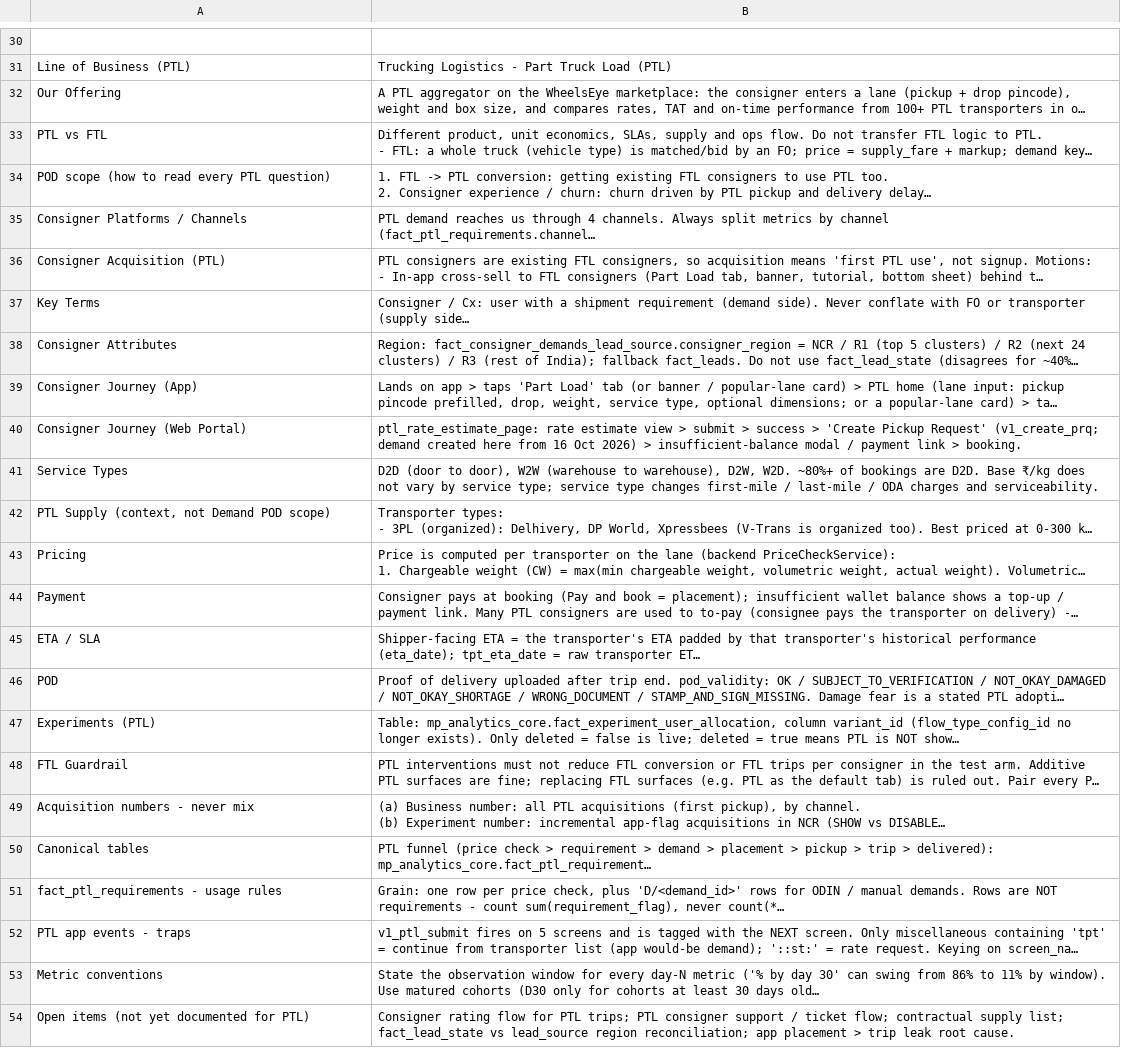
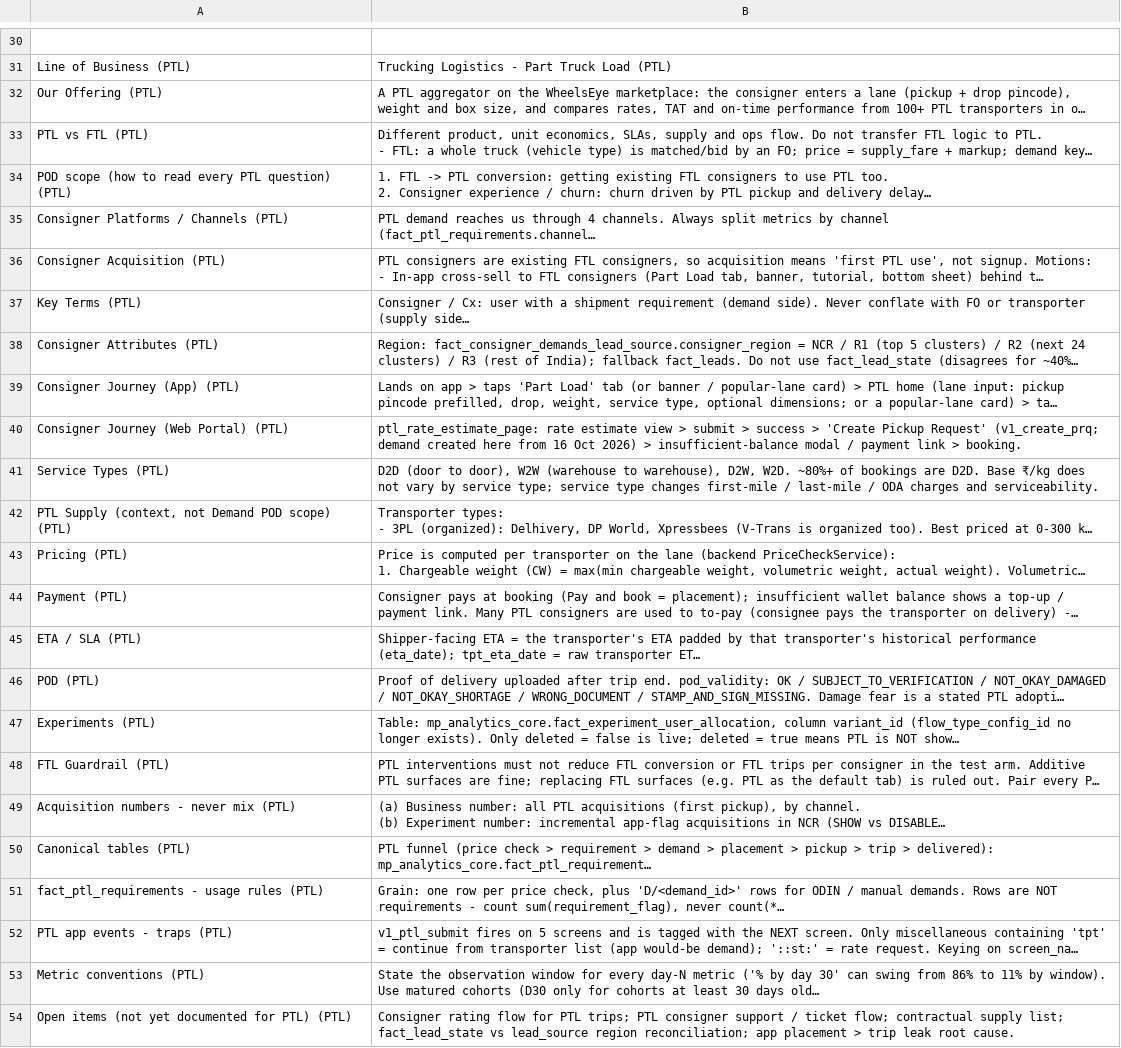
Before and after one commit to Aakash-1499/volt-we-mp-analytics-assistant, a CSV file: skills/volt/references/mp_business_context.csv, drawn as a sheet; only a part is shown, gaps mark what is left out; long unchanged cells end in …; the diff covers the shown part only; the diff names each change by its address in the sheet, - before the commit and + after, or states it on an @@ line.

```diff
--- a/skills/volt/references/mp_business_context.csv
+++ b/skills/volt/references/mp_business_context.csv
-A32: Our Offering
+A32: Our Offering (PTL)
-A33: PTL vs FTL
+A33: PTL vs FTL (PTL)
-A34: POD scope (how to read every PTL question)
+A34: POD scope (how to read every PTL question) (PTL)
-A35: Consigner Platforms / Channels
+A35: Consigner Platforms / Channels (PTL)
-A37: Key Terms
+A37: Key Terms (PTL)
-A38: Consigner Attributes
+A38: Consigner Attributes (PTL)
-A39: Consigner Journey (App)
+A39: Consigner Journey (App) (PTL)
-A40: Consigner Journey (Web Portal)
+A40: Consigner Journey (Web Portal) (PTL)
-A41: Service Types
+A41: Service Types (PTL)
-A42: PTL Supply (context, not Demand POD scope)
+A42: PTL Supply (context, not Demand POD scope) (PTL)
-A43: Pricing
+A43: Pricing (PTL)
-A44: Payment
+A44: Payment (PTL)
-A45: ETA / SLA
+A45: ETA / SLA (PTL)
-A46: POD
+A46: POD (PTL)
-A48: FTL Guardrail
+A48: FTL Guardrail (PTL)
-A49: Acquisition numbers - never mix
+A49: Acquisition numbers - never mix (PTL)
-A50: Canonical tables
+A50: Canonical tables (PTL)
-A51: fact_ptl_requirements - usage rules
+A51: fact_ptl_requirements - usage rules (PTL)
-A52: PTL app events - traps
+A52: PTL app events - traps (PTL)
-A53: Metric conventions
+A53: Metric conventions (PTL)
-A54: Open items (not yet documented for PTL)
+A54: Open items (not yet documented for PTL) (PTL)
```
Also changed, not shown: 21 edited cells elsewhere in this file, 1 other file.
